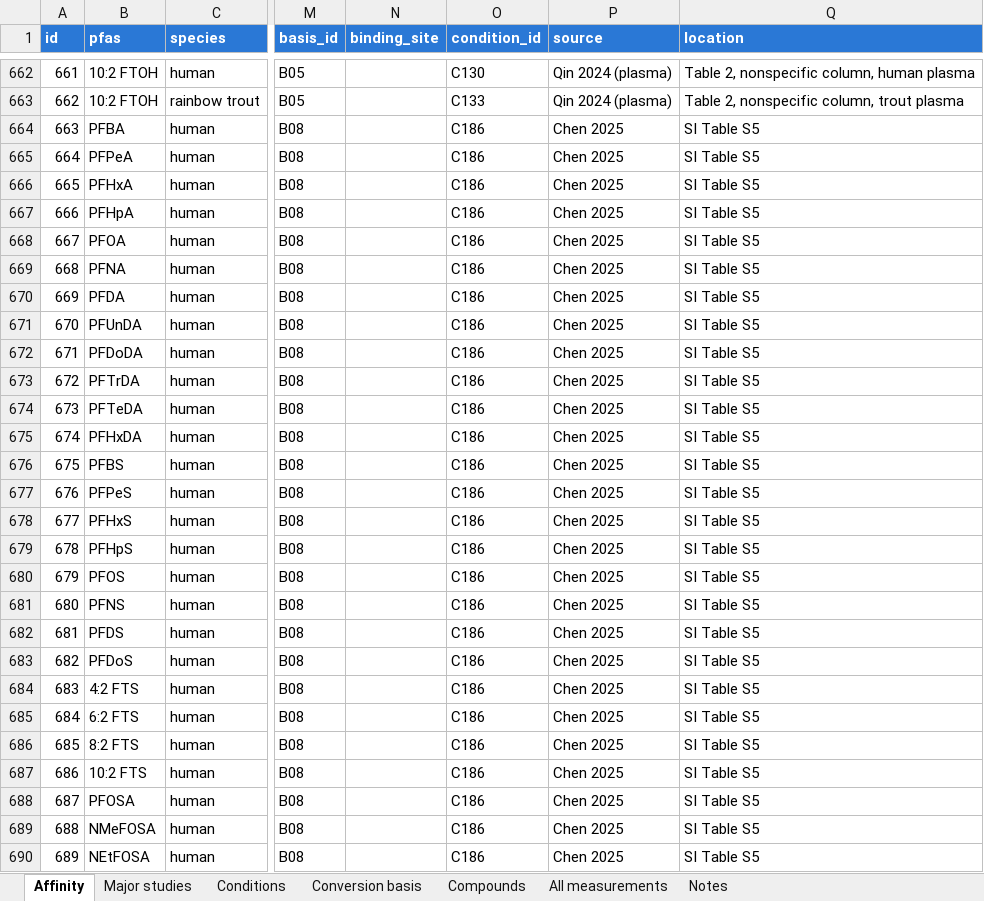
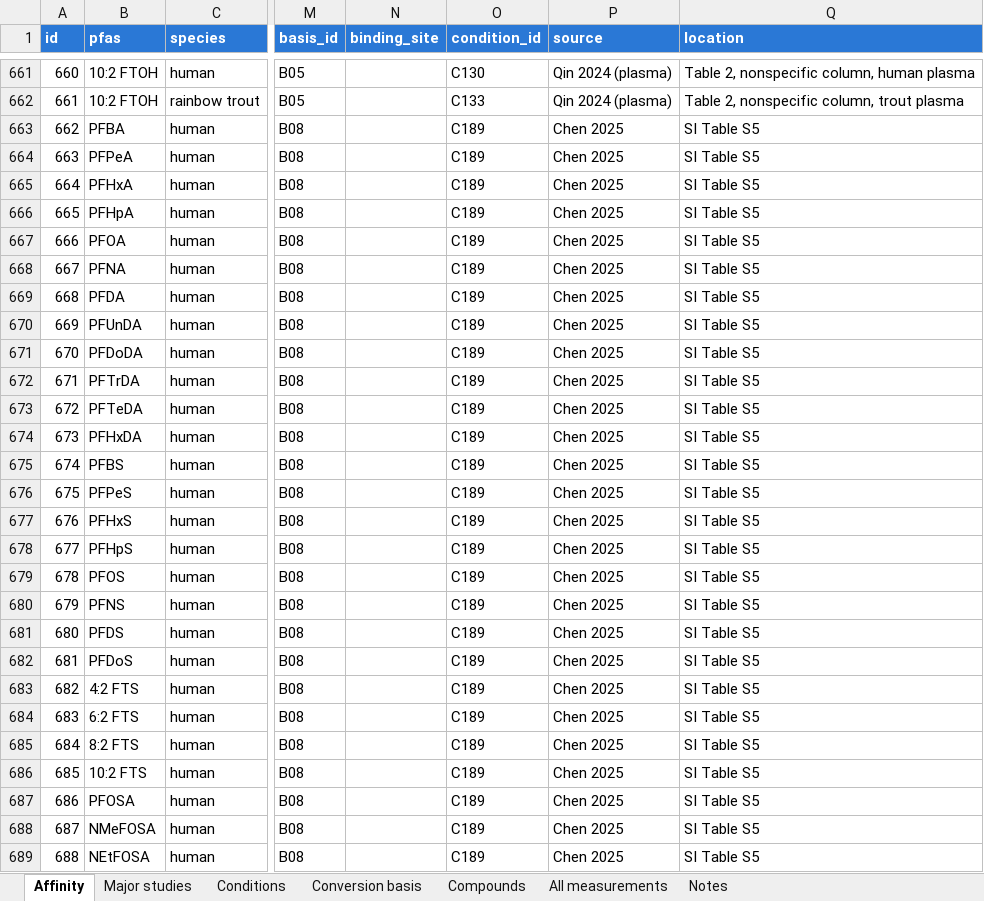
Before and after one commit to sdey17/pfas_tk, an Excel workbook: tk_review/db/binding_affinity.xlsx, sheet Affinity, drawn as a sheet; only a part is shown, gaps mark what is left out; values as stored, in another font and other column widths than the file's, no borders; addresses are those after the commit; the diff covers the shown part only; the diff names each change by its address in the sheet, - before the commit and + after, or states it on an @@ line.

```diff
--- a/tk_review/db/binding_affinity.xlsx (sheet Affinity)
+++ b/tk_review/db/binding_affinity.xlsx (sheet Affinity)
@@ column A (id) renumbered between rows 191 and 1185 @@
-O663:O689 (condition_id): C186
+O663:O689 (condition_id): C189
```
Also changed, not shown: 3 added rows, 1 removed row and 308 edited cells elsewhere in this sheet, sheet Major studies, sheet All measurements, sheet Conditions, sheet Conversion basis, sheet Compounds, tk_review/db/albumin_logK_shareable.xlsx, tk_review/db/albumin_logK_with_conc.xlsx, 4 other files.
